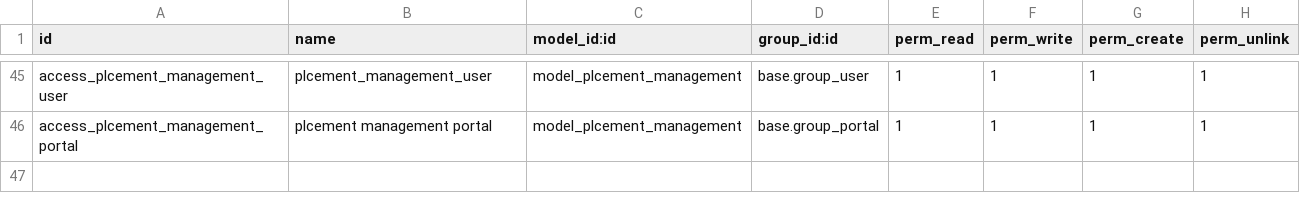
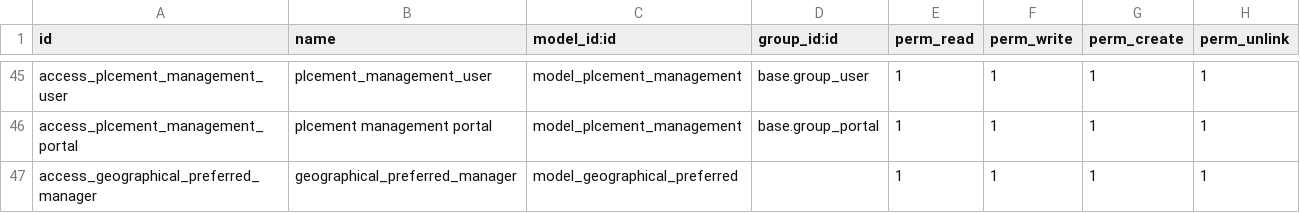
Before and after one commit to Tree-Project-USA/Clinical-Education-Tree, a CSV file: clinical_decision_making/security/ir.model.access.csv, drawn as a sheet; only a part is shown, gaps mark what is left out; the diff names each change by its address in the sheet, - before the commit and + after, or states it on an @@ line.

```diff
--- a/clinical_decision_making/security/ir.model.access.csv
+++ b/clinical_decision_making/security/ir.model.access.csv
+row 47: access_geographical_preferred_manager | geographical_preferred_manager | model_geographical_preferred |  | 1 | 1 | 1 | 1
```
Also changed, not shown: 16 other files.
